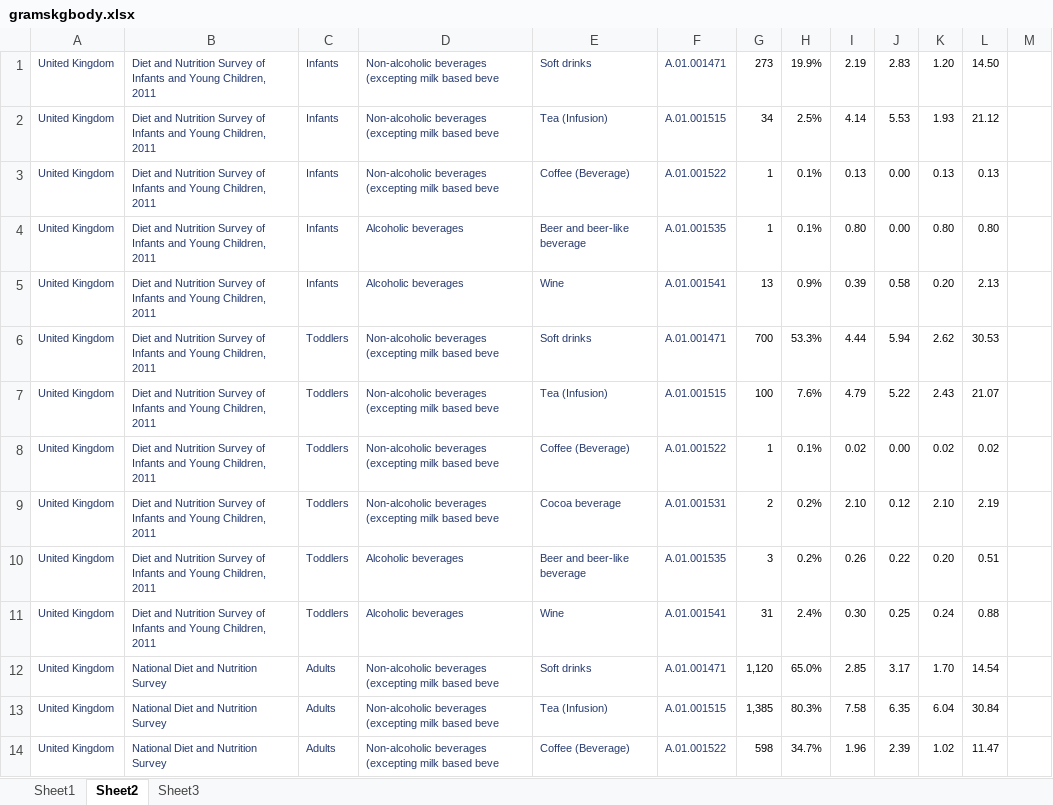
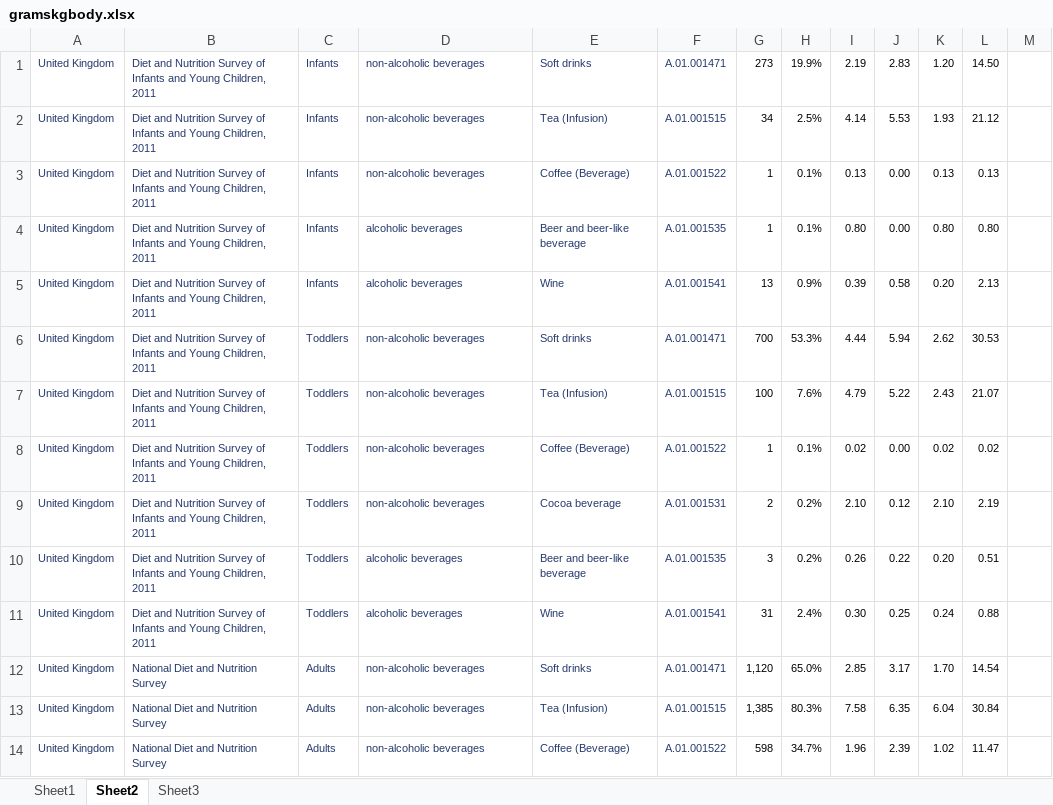
Before and after one commit to ktertikas/fdatascience, an Excel workbook: Clean Data/gramskgbody.xlsx, sheet Sheet2, drawn as a sheet; only a part is shown; values as stored, in another font and other column widths than the file's, no borders; the diff covers the shown part only; the diff names each change by its address in the sheet, - before the commit and + after, or states it on an @@ line.

```diff
--- a/Clean Data/gramskgbody.xlsx (sheet Sheet2)
+++ b/Clean Data/gramskgbody.xlsx (sheet Sheet2)
-D1:D3: Non-alcoholic beverages (excepting milk based beve
+D1:D3: non-alcoholic beverages
-D4:D5: Alcoholic beverages
+D4:D5: alcoholic beverages
-D6:D9: Non-alcoholic beverages (excepting milk based beve
+D6:D9: non-alcoholic beverages
-D10:D11: Alcoholic beverages
+D10:D11: alcoholic beverages
-D12:D14: Non-alcoholic beverages (excepting milk based beve
+D12:D14: non-alcoholic beverages
```
Also changed, not shown: 67 edited cells elsewhere in this sheet, sheet Sheet1.
